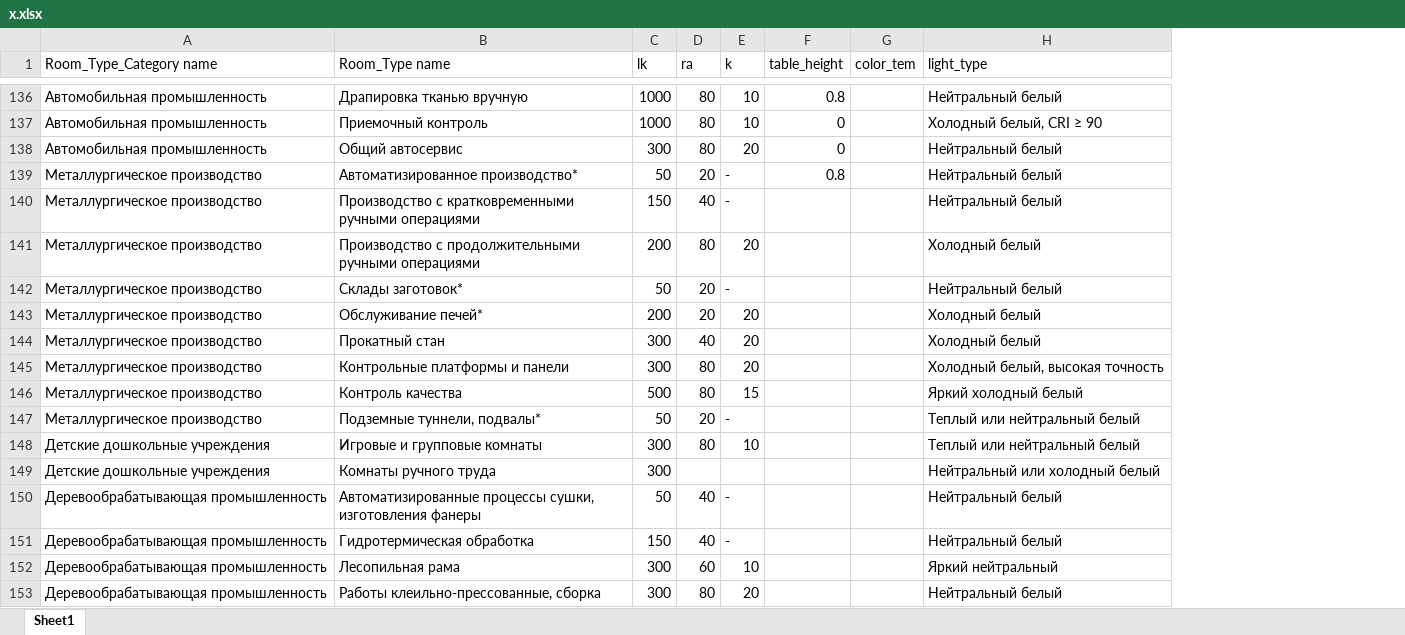
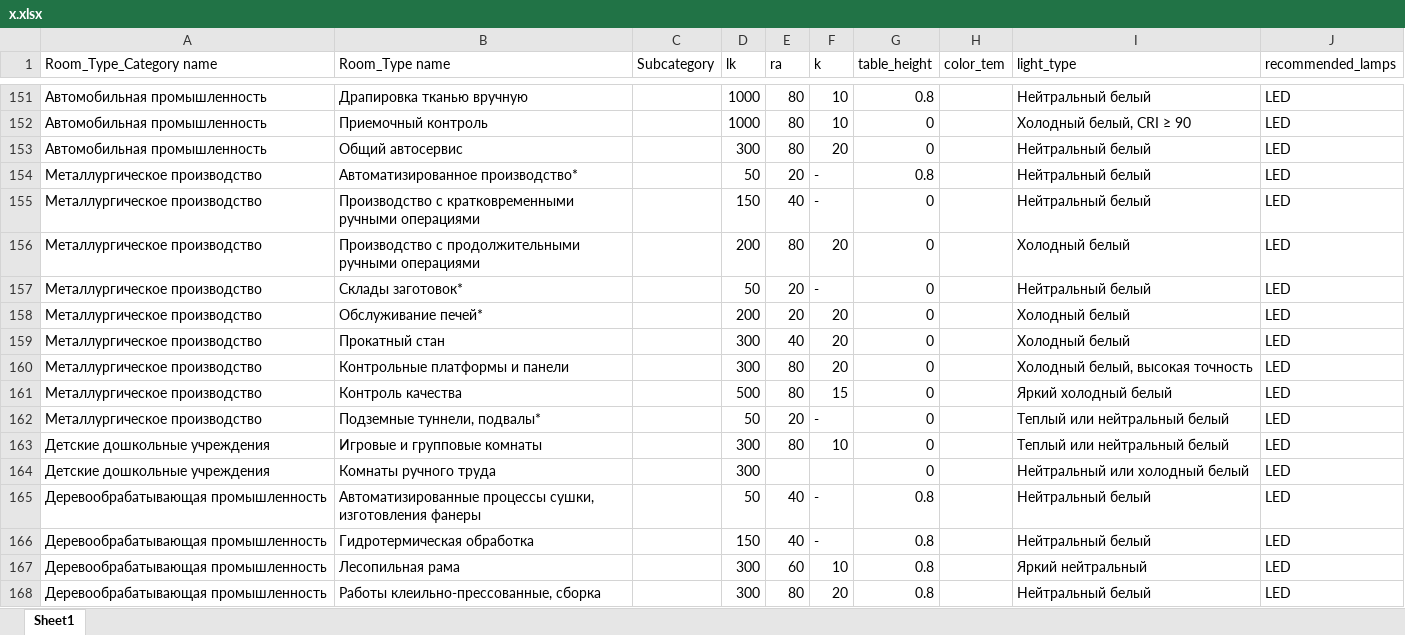
Before and after one commit to Farhod2521/cal, an Excel workbook: app_lightbulb/management/commands/x.xlsx, sheet Sheet1, drawn as a sheet; only a part is shown, gaps mark what is left out; values as stored, in another font and other column widths than the file's, no cell formats; addresses are those after the commit; the diff covers the shown part only; the diff names each change by its address in the sheet, - before the commit and + after, or states it on an @@ line.

```diff
--- a/app_lightbulb/management/commands/x.xlsx (sheet Sheet1)
+++ b/app_lightbulb/management/commands/x.xlsx (sheet Sheet1)
+column C (Subcategory), empty
+column J (recommended_lamps), rows 151-168: all LED
-G155:G164 (table_height): (empty)
+G155:G164 (table_height): 0
-G165:G168 (table_height): (empty)
+G165:G168 (table_height): 0.8
```
Also changed, not shown: 15 added rows, 145 edited cells and merged cells elsewhere in this sheet, cell formats, 1 other file.
